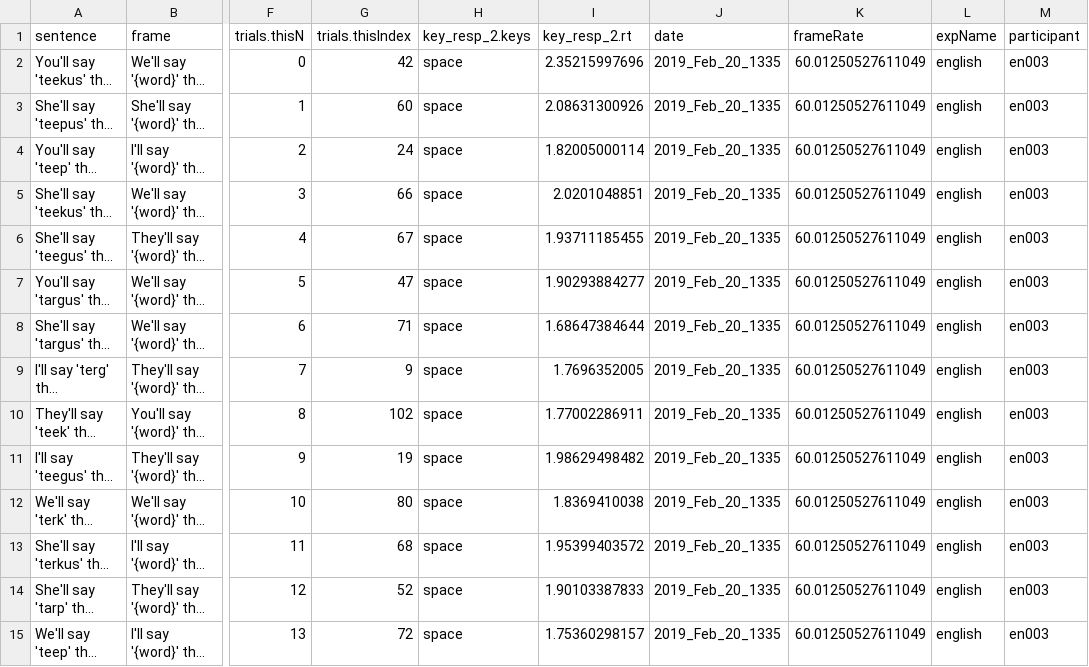
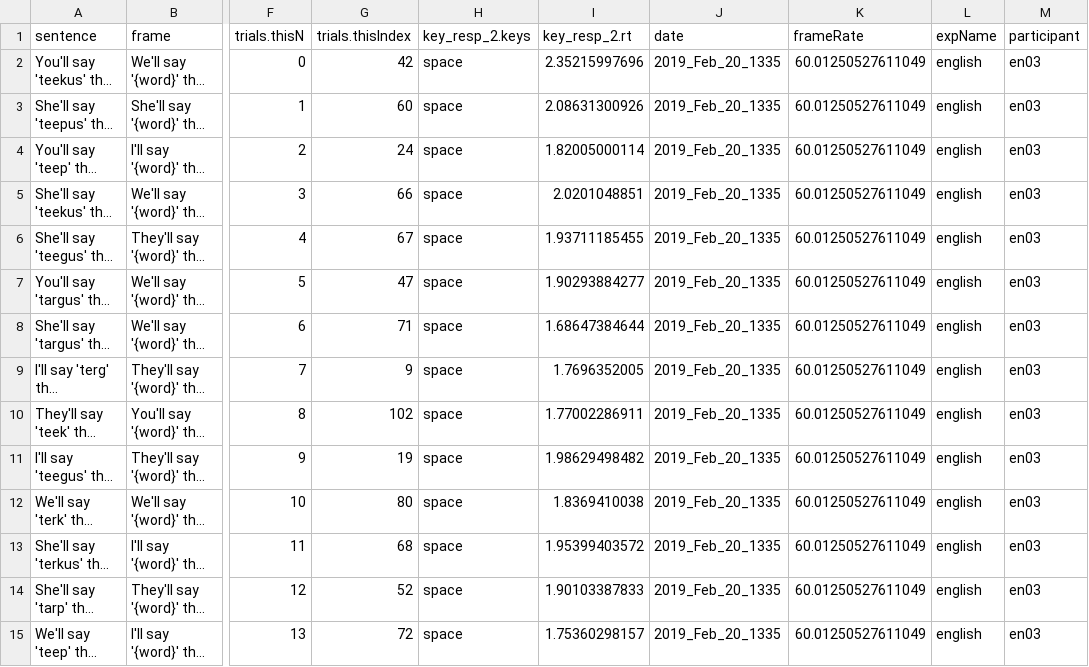
Before and after one commit to stefanocoretta/phd-project, a CSV file: english/experiment/exp-data/en003_english_2019_Feb_20_1335.csv, drawn as a sheet; only a part is shown, gaps mark what is left out; long unchanged cells end in …; the diff covers the shown part only; the diff names each change by its address in the sheet, - before the commit and + after, or states it on an @@ line.

```diff
--- a/english/experiment/exp-data/en003_english_2019_Feb_20_1335.csv
+++ b/english/experiment/exp-data/en003_english_2019_Feb_20_1335.csv
-M2:M15 (participant): en003
+M2:M15 (participant): en03
```
Also changed, not shown: 106 edited cells elsewhere in this file, english/experiment/exp-data/en001_english_2019_Feb_19_1056.csv, english/experiment/exp-data/en002_english_2019_Feb_20_1134.csv, 3 other files.
